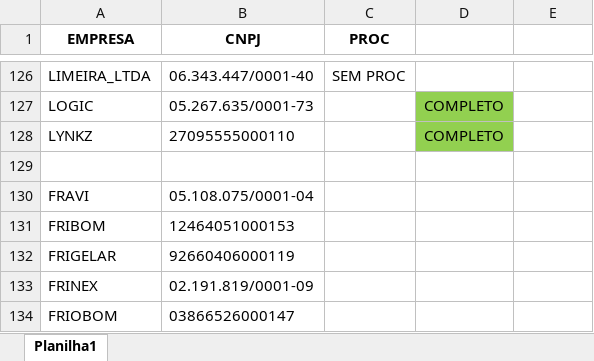
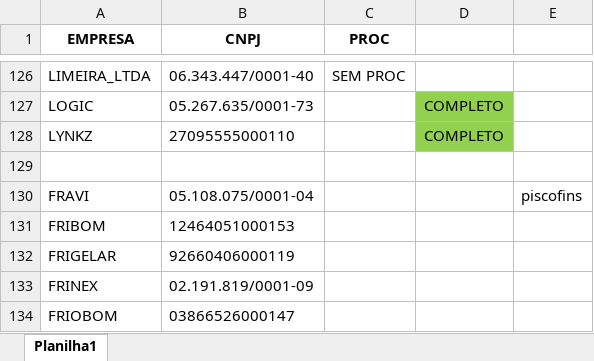
Before and after one commit to gaschenorberger/VSCODE-ROBOS, an Excel workbook: robo_bx/BasesNovas.xlsx, sheet Planilha1, drawn as a sheet; only a part is shown, gaps mark what is left out; values as stored, in another font and other column widths than the file's, no borders; the diff names each change by its address in the sheet, - before the commit and + after, or states it on an @@ line.

```diff
--- a/robo_bx/BasesNovas.xlsx (sheet Planilha1)
+++ b/robo_bx/BasesNovas.xlsx (sheet Planilha1)
-E130: (empty)
+E130: piscofins
```
Also changed, not shown: 4 other files.
